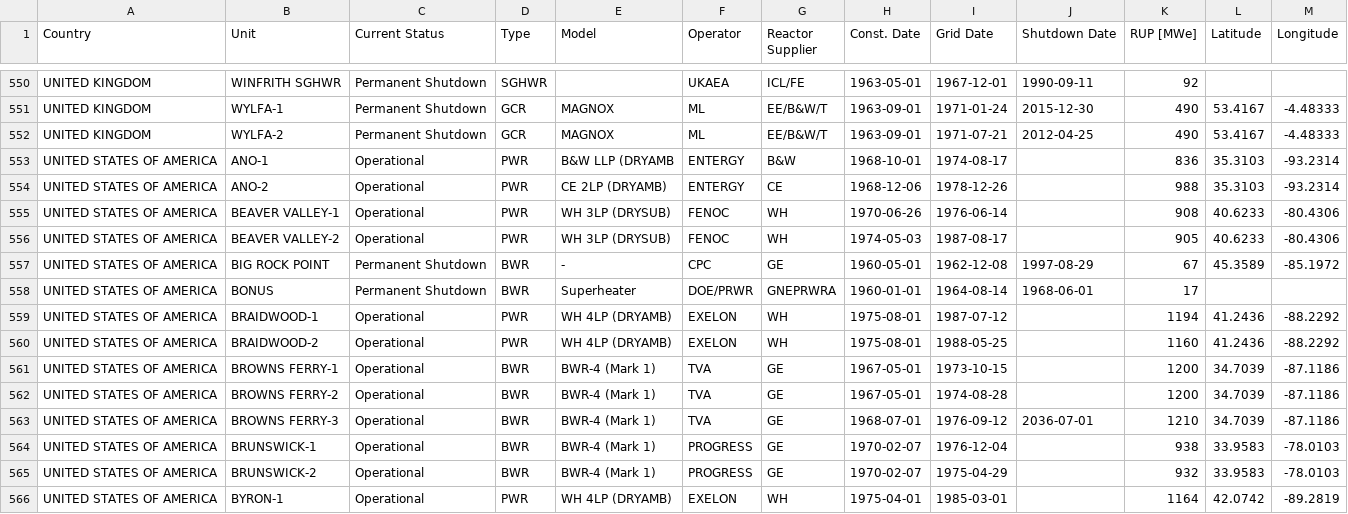
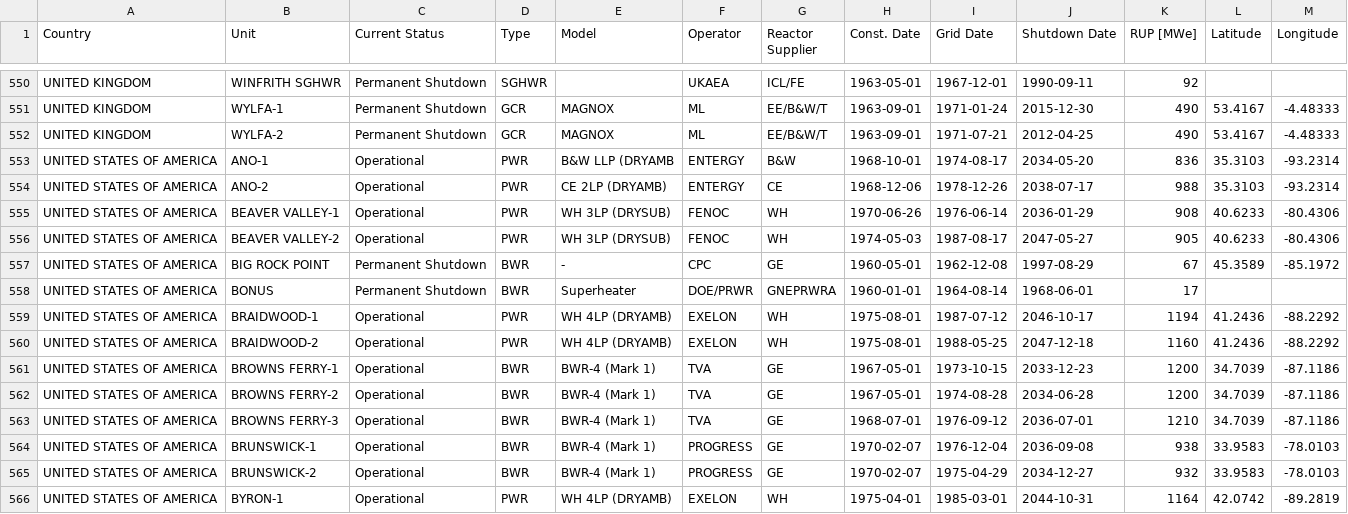
Before and after one commit to arfc/transition-scenarios, a CSV file: database/reactors_pris_2020.csv, drawn as a sheet; only a part is shown, gaps mark what is left out; the diff covers the shown part only.

Commit message:
added license expiration dates

```diff
--- a/database/reactors_pris_2020.csv
+++ b/database/reactors_pris_2020.csv
@@ -552,15 +552,15 @@ UNITED KINGDOM,WYLFA-1,Permanent Shutdown,GCR  ,MAGNOX,ML,EE/B&W/T,1963-09-01,19
 UNITED KINGDOM,WYLFA-2,Permanent Shutdown,GCR  ,MAGNOX,ML,EE/B&W/T,1963-09-01,1971-07-21,2012-04-25,490,53.4167,-4.48333
-UNITED STATES OF AMERICA,ANO-1,Operational,PWR  ,B&W LLP (DRYAMB,ENTERGY,B&W,1968-10-01,1974-08-17,,836,35.3103,-93.2314
-UNITED STATES OF AMERICA,ANO-2,Operational,PWR  ,CE 2LP (DRYAMB),ENTERGY,CE,1968-12-06,1978-12-26,,988,35.3103,-93.2314
-UNITED STATES OF AMERICA,BEAVER VALLEY-1,Operational,PWR  ,WH 3LP (DRYSUB),FENOC,WH,1970-06-26,1976-06-14,,908,40.6233,-80.4306
-UNITED STATES OF AMERICA,BEAVER VALLEY-2,Operational,PWR  ,WH 3LP (DRYSUB),FENOC,WH,1974-05-03,1987-08-17,,905,40.6233,-80.4306
+UNITED STATES OF AMERICA,ANO-1,Operational,PWR  ,B&W LLP (DRYAMB,ENTERGY,B&W,1968-10-01,1974-08-17,2034-05-20,836,35.3103,-93.2314
+UNITED STATES OF AMERICA,ANO-2,Operational,PWR  ,CE 2LP (DRYAMB),ENTERGY,CE,1968-12-06,1978-12-26,2038-07-17,988,35.3103,-93.2314
+UNITED STATES OF AMERICA,BEAVER VALLEY-1,Operational,PWR  ,WH 3LP (DRYSUB),FENOC,WH,1970-06-26,1976-06-14,2036-01-29,908,40.6233,-80.4306
+UNITED STATES OF AMERICA,BEAVER VALLEY-2,Operational,PWR  ,WH 3LP (DRYSUB),FENOC,WH,1974-05-03,1987-08-17,2047-05-27,905,40.6233,-80.4306
 UNITED STATES OF AMERICA,BIG ROCK POINT,Permanent Shutdown,BWR  ,-,CPC,GE,1960-05-01,1962-12-08,1997-08-29,67,45.3589,-85.1972
 UNITED STATES OF AMERICA,BONUS,Permanent Shutdown,BWR  ,Superheater,DOE/PRWR,GNEPRWRA,1960-01-01,1964-08-14,1968-06-01,17,,
-UNITED STATES OF AMERICA,BRAIDWOOD-1,Operational,PWR  ,WH 4LP (DRYAMB),EXELON,WH,1975-08-01,1987-07-12,,1194,41.2436,-88.2292
-UNITED STATES OF AMERICA,BRAIDWOOD-2,Operational,PWR  ,WH 4LP (DRYAMB),EXELON,WH,1975-08-01,1988-05-25,,1160,41.2436,-88.2292
-UNITED STATES OF AMERICA,BROWNS FERRY-1,Operational,BWR  ,BWR-4 (Mark 1),TVA,GE,1967-05-01,1973-10-15,,1200,34.7039,-87.1186
-UNITED STATES OF AMERICA,BROWNS FERRY-2,Operational,BWR  ,BWR-4 (Mark 1),TVA,GE,1967-05-01,1974-08-28,,1200,34.7039,-87.1186
+UNITED STATES OF AMERICA,BRAIDWOOD-1,Operational,PWR  ,WH 4LP (DRYAMB),EXELON,WH,1975-08-01,1987-07-12,2046-10-17,1194,41.2436,-88.2292
+UNITED STATES OF AMERICA,BRAIDWOOD-2,Operational,PWR  ,WH 4LP (DRYAMB),EXELON,WH,1975-08-01,1988-05-25,2047-12-18,1160,41.2436,-88.2292
+UNITED STATES OF AMERICA,BROWNS FERRY-1,Operational,BWR  ,BWR-4 (Mark 1),TVA,GE,1967-05-01,1973-10-15,2033-12-23,1200,34.7039,-87.1186
+UNITED STATES OF AMERICA,BROWNS FERRY-2,Operational,BWR  ,BWR-4 (Mark 1),TVA,GE,1967-05-01,1974-08-28,2034-06-28,1200,34.7039,-87.1186
 UNITED STATES OF AMERICA,BROWNS FERRY-3,Operational,BWR  ,BWR-4 (Mark 1),TVA,GE,1968-07-01,1976-09-12,2036-07-01,1210,34.7039,-87.1186
-UNITED STATES OF AMERICA,BRUNSWICK-1,Operational,BWR  ,BWR-4 (Mark 1),PROGRESS,GE,1970-02-07,1976-12-04,,938,33.9583,-78.0103
-UNITED STATES OF AMERICA,BRUNSWICK-2,Operational,BWR  ,BWR-4 (Mark 1),PROGRESS,GE,1970-02-07,1975-04-29,,932,33.9583,-78.0103
-UNITED STATES OF AMERICA,BYRON-1,Operational,PWR  ,WH 4LP (DRYAMB),EXELON,WH,1975-04-01,1985-03-01,,1164,42.0742,-89.2819
+UNITED STATES OF AMERICA,BRUNSWICK-1,Operational,BWR  ,BWR-4 (Mark 1),PROGRESS,GE,1970-02-07,1976-12-04,2036-09-08,938,33.9583,-78.0103
+UNITED STATES OF AMERICA,BRUNSWICK-2,Operational,BWR  ,BWR-4 (Mark 1),PROGRESS,GE,1970-02-07,1975-04-29,2034-12-27,932,33.9583,-78.0103
+UNITED STATES OF AMERICA,BYRON-1,Operational,PWR  ,WH 4LP (DRYAMB),EXELON,WH,1975-04-01,1985-03-01,2044-10-31,1164,42.0742,-89.2819
```
Also changed, not shown: 82 edited cells elsewhere in this file.
